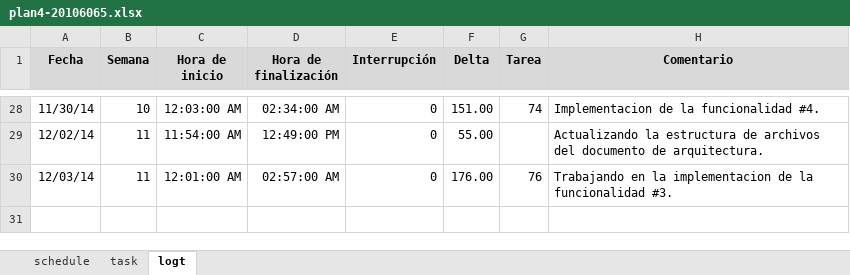
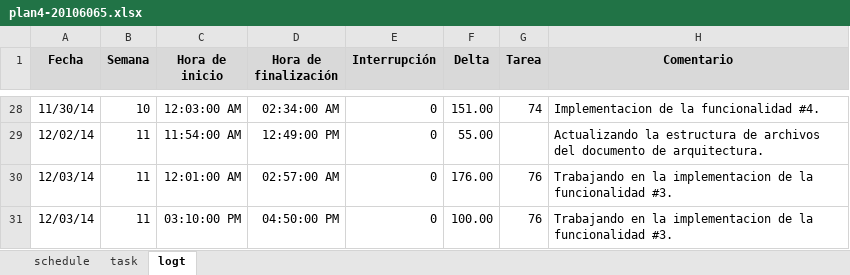
Before and after one commit to jw92/PPR, an Excel workbook: tspi/ciclo-4/plan4-20106065.xlsx, sheet logt, drawn as a sheet; only a part is shown, gaps mark what is left out; values as stored, in another font and other column widths than the file's, no borders; the diff names each change by its address in the sheet, - before the commit and + after, or states it on an @@ line.

```diff
--- a/tspi/ciclo-4/plan4-20106065.xlsx (sheet logt)
+++ b/tspi/ciclo-4/plan4-20106065.xlsx (sheet logt)
+row 31: 12/03/14 | 11 | 03:10:00 PM | 04:50:00 PM | 0 | 100.00 | 76 | Trabajando en la implementacion de la funcionalidad #3.
```
Also changed, not shown: 6 other files.
